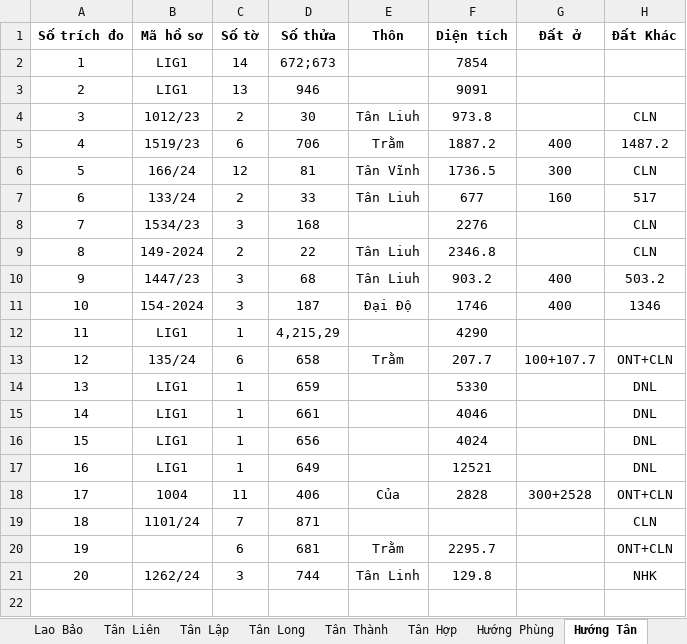
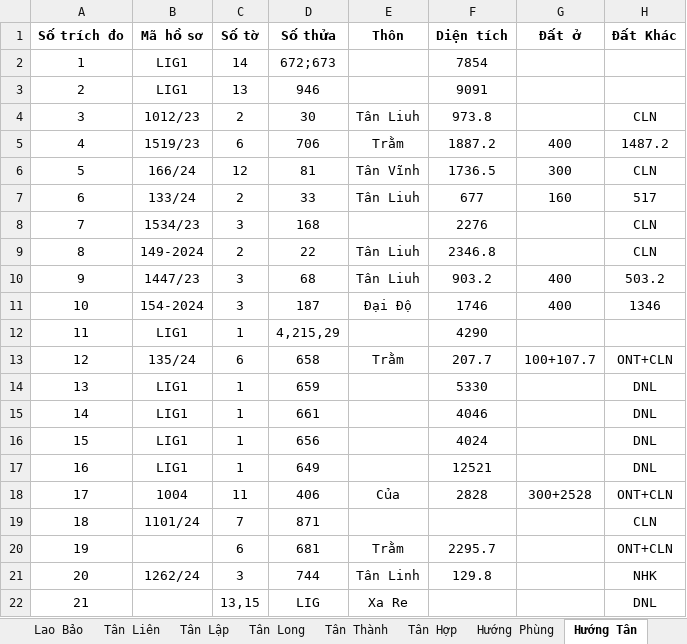
Before and after one commit to guitarkhongem/SOMUCKE, an Excel workbook: SOMUCKE/TRICHDODIACHINH2024.xlsx, sheet Hướng Tân, drawn as a sheet; values as stored, in another font and other column widths than the file's, no borders; the diff names each change by its address in the sheet, - before the commit and + after, or states it on an @@ line.

Commit message:
Update TRICHDODIACHINH2024.xlsx

```diff
--- a/SOMUCKE/TRICHDODIACHINH2024.xlsx (sheet Hướng Tân)
+++ b/SOMUCKE/TRICHDODIACHINH2024.xlsx (sheet Hướng Tân)
+row 22: 21 |  | 13,15 | LIG | Xa Re |  |  | DNL
```
